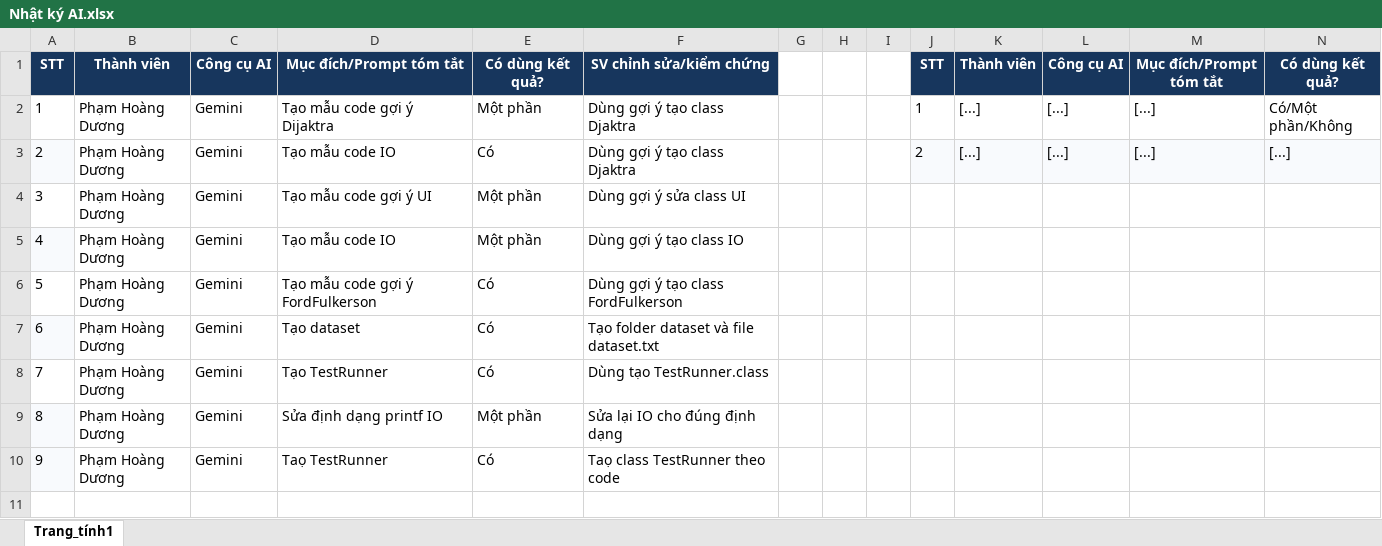
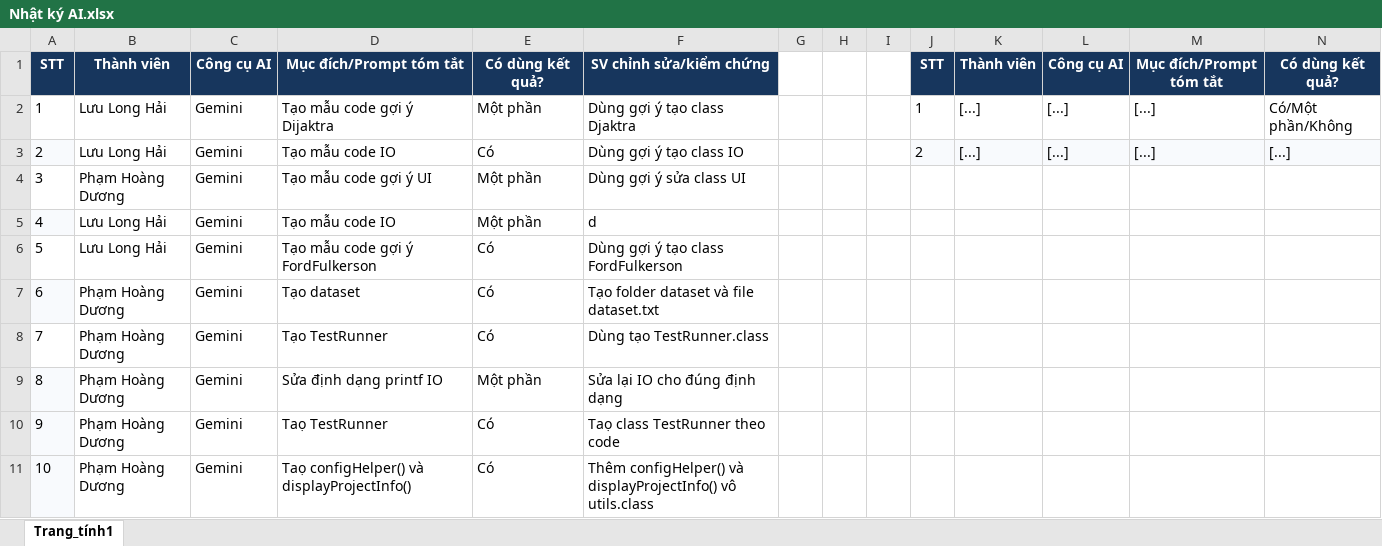
Before and after one commit to duong030907-debug/PROJECT_04_GOODS_DISTRIBUTION_NETWORK, an Excel workbook: Nhật ký AI.xlsx, sheet Trang_tính1, drawn as a sheet; only a part is shown; values as stored, in another font and other column widths than the file's, no borders; rows hold the shown columns only; the diff names each change by its address in the sheet, - before the commit and + after, or states it on an @@ line.

```diff
--- a/Nhật ký AI.xlsx (sheet Trang_tính1)
+++ b/Nhật ký AI.xlsx (sheet Trang_tính1)
-B2:B3: Phạm Hoàng Dương
+B2:B3: Lưu Long Hải
-F3: Dùng gợi ý tạo class Djaktra
+F3: Dùng gợi ý tạo class IO
-B5:B6: Phạm Hoàng Dương
+B5:B6: Lưu Long Hải
-F5: Dùng gợi ý tạo class IO
+F5: d
+row 11: 10 | Phạm Hoàng Dương | Gemini | Taọ configHelper() và displayProjectInfo() | Có | Thêm configHelper() và displayProjectInfo() vô utils.class
```
Also changed, not shown: 1 other file.
